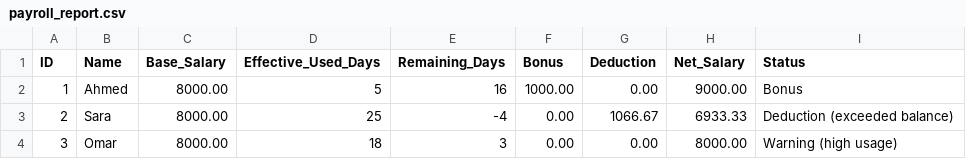
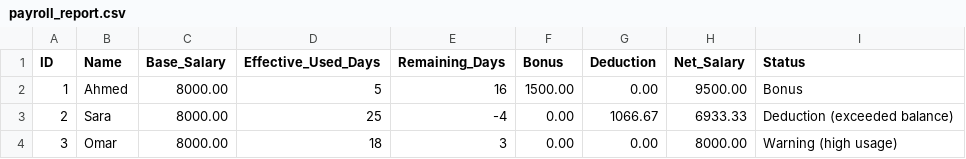
Before and after one commit to ZOZE2008/company-leaves-system, a CSV file: cpp_engine/payroll_report.csv, drawn as a sheet.

Commit message:
Update payroll engine: bonus_amount column and Supabase values

```diff
--- a/cpp_engine/payroll_report.csv
+++ b/cpp_engine/payroll_report.csv
@@ -1,3 +1,3 @@
 ID,Name,Base_Salary,Effective_Used_Days,Remaining_Days,Bonus,Deduction,Net_Salary,Status
-1,Ahmed,8000.00,5,16,1000.00,0.00,9000.00,Bonus
+1,Ahmed,8000.00,5,16,1500.00,0.00,9500.00,Bonus
 2,Sara,8000.00,25,-4,0.00,1066.67,6933.33,Deduction (exceeded balance)
```
Also changed, not shown: 2 other files.
